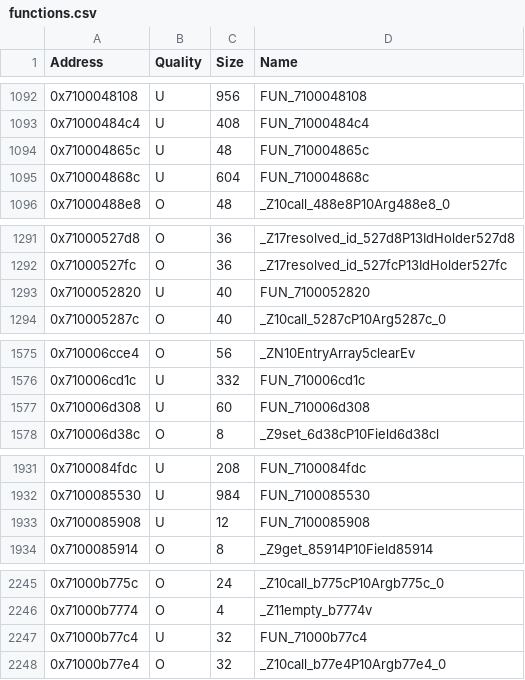
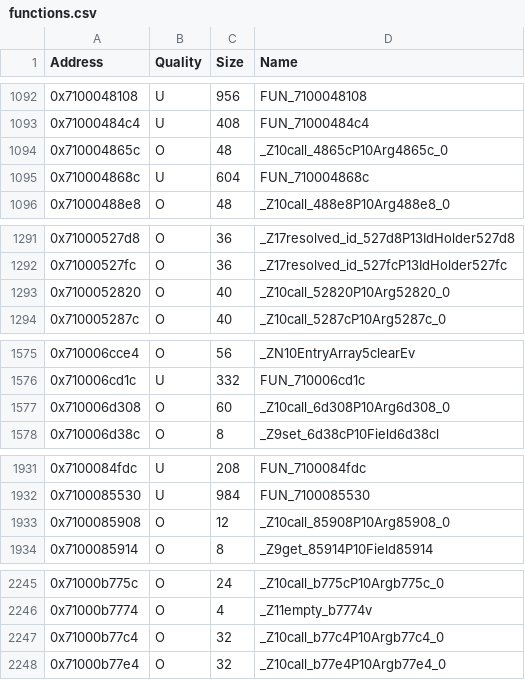
Before and after one commit to MusohSlop/HWDE-decomp, a CSV file: data/functions.csv, drawn as a sheet; only a part is shown, gaps mark what is left out; the diff covers the shown part only.

```diff
--- a/data/functions.csv
+++ b/data/functions.csv
@@ -1093,3 +1093,3 @@ Address,Quality,Size,Name
 0x71000484c4,U,408,FUN_71000484c4
-0x710004865c,U,48,FUN_710004865c
+0x710004865c,O,48,_Z10call_4865cP10Arg4865c_0
 0x710004868c,U,604,FUN_710004868c
@@ -1292,3 +1292,3 @@ Address,Quality,Size,Name
 0x71000527fc,O,36,_Z17resolved_id_527fcP13IdHolder527fc
-0x7100052820,U,40,FUN_7100052820
+0x7100052820,O,40,_Z10call_52820P10Arg52820_0
 0x710005287c,O,40,_Z10call_5287cP10Arg5287c_0
@@ -1576,3 +1576,3 @@ Address,Quality,Size,Name
 0x710006cd1c,U,332,FUN_710006cd1c
-0x710006d308,U,60,FUN_710006d308
+0x710006d308,O,60,_Z10call_6d308P10Arg6d308_0
 0x710006d38c,O,8,_Z9set_6d38cP10Field6d38cl
@@ -1932,3 +1932,3 @@ Address,Quality,Size,Name
 0x7100085530,U,984,FUN_7100085530
-0x7100085908,U,12,FUN_7100085908
+0x7100085908,O,12,_Z10call_85908P10Arg85908_0
 0x7100085914,O,8,_Z9get_85914P10Field85914
@@ -2246,3 +2246,3 @@ Address,Quality,Size,Name
 0x71000b7774,O,4,_Z11empty_b7774v
-0x71000b77c4,U,32,FUN_71000b77c4
+0x71000b77c4,O,32,_Z10call_b77c4P10Argb77c4_0
 0x71000b77e4,O,32,_Z10call_b77e4P10Argb77e4_0
```
Also changed, not shown: 84 edited cells elsewhere in this file, 5 other files.
